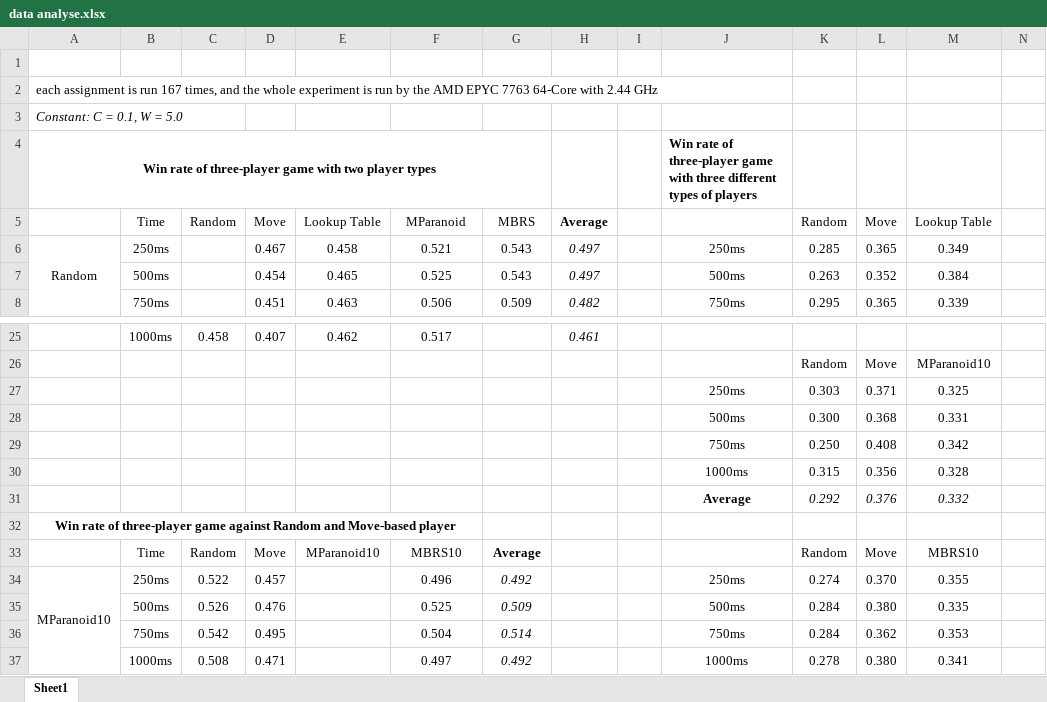
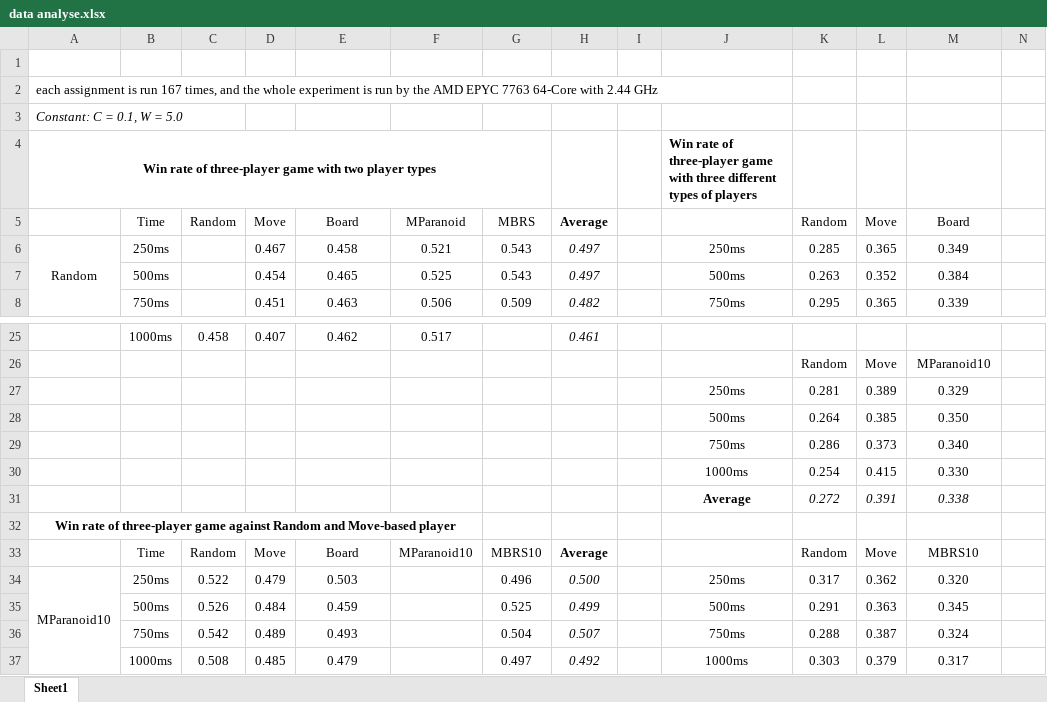
Before and after one commit to EricScyty3/Chinese-Checkers-Platform, an Excel workbook: second-semester/src/data analyse.xlsx, sheet Sheet1, drawn as a sheet; only a part is shown, gaps mark what is left out; values as stored, in another font and other column widths than the file's, no borders; removed rows and columns are numbered as before the commit, all else as after; rows hold the shown columns only; the diff covers the shown part only; the diff names each change by its address in the sheet, - before the commit and + after, or states it on an @@ line.

Commit message:
Update new experiment data

```diff
--- a/second-semester/src/data analyse.xlsx (sheet Sheet1)
+++ b/second-semester/src/data analyse.xlsx (sheet Sheet1)
-E5: Lookup Table
+E5: Board
-M5: Lookup Table
+M5: Board
-row 27:  |  |  |  |  |  |  |  |  | 250ms | 0.303 | 0.371 | 0.325
-row 28:  |  |  |  |  |  |  |  |  | 500ms | 0.300 | 0.368 | 0.331
-row 29:  |  |  |  |  |  |  |  |  | 750ms | 0.250 | 0.408 | 0.342
-row 30:  |  |  |  |  |  |  |  |  | 1000ms | 0.315 | 0.356 | 0.328
-row 31:  |  |  |  |  |  |  |  |  | Average | 0.292 | 0.376 | 0.332
+row 27:  |  |  |  |  |  |  |  |  | 250ms | 0.281 | 0.389 | 0.329
+row 28:  |  |  |  |  |  |  |  |  | 500ms | 0.264 | 0.385 | 0.350
+row 29:  |  |  |  |  |  |  |  |  | 750ms | 0.286 | 0.373 | 0.340
+row 30:  |  |  |  |  |  |  |  |  | 1000ms | 0.254 | 0.415 | 0.330
+row 31:  |  |  |  |  |  |  |  |  | Average | 0.272 | 0.391 | 0.338
-E33: MParanoid10
+E33: Board
-F33: MBRS10
+F33: MParanoid10
-G33: Average
+G33: MBRS10
-G33 bold: on
+G33 bold: off
-H33: (empty)
+H33: Average
-D34: 0.457
+D34: 0.479
-E34: (empty)
+E34: 0.503
-F34: 0.496
+F34: (empty)
-G34: 0.492
+G34: 0.496
-G34 italic: on
+G34 italic: off
-H34: (empty)
+H34: 0.500
-K34: 0.274
+K34: 0.317
-L34: 0.370
+L34: 0.362
-M34: 0.355
+M34: 0.320
-row 35:  | 500ms | 0.526 | 0.476 |  | 0.525 | 0.509 |  |  | 500ms | 0.284 | 0.380 | 0.335
-row 36:  | 750ms | 0.542 | 0.495 |  | 0.504 | 0.514 |  |  | 750ms | 0.284 | 0.362 | 0.353
-row 37:  | 1000ms | 0.508 | 0.471 |  | 0.497 | 0.492 |  |  | 1000ms | 0.278 | 0.380 | 0.341
+row 35:  | 500ms | 0.526 | 0.484 | 0.459 |  | 0.525 | 0.499 |  | 500ms | 0.291 | 0.363 | 0.345
+row 36:  | 750ms | 0.542 | 0.489 | 0.493 |  | 0.504 | 0.507 |  | 750ms | 0.288 | 0.387 | 0.324
+row 37:  | 1000ms | 0.508 | 0.485 | 0.479 |  | 0.497 | 0.492 |  | 1000ms | 0.303 | 0.379 | 0.317
```
Also changed, not shown: 3 added rows, 3 removed rows and 7 edited cells elsewhere in this sheet, 26 other files.
